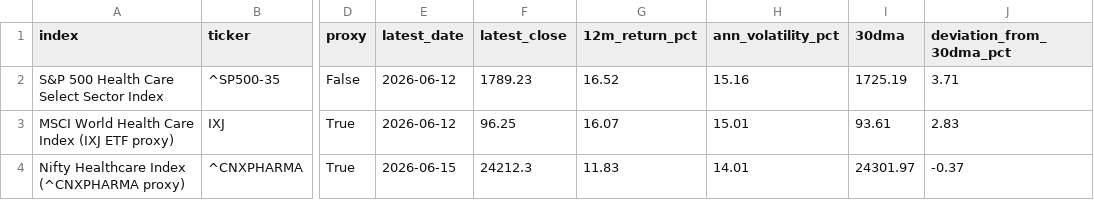
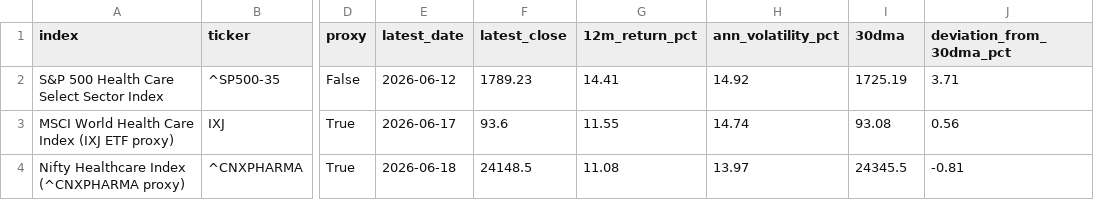
Before and after one commit to AI-Nurse-Solutions/healthcare-market-workforce-dashboard, a CSV file: data/market_metrics.csv, drawn as a sheet; only a part is shown, gaps mark what is left out; the diff names each change by its address in the sheet, - before the commit and + after, or states it on an @@ line.

```diff
--- a/data/market_metrics.csv
+++ b/data/market_metrics.csv
-G2 (12m_return_pct): 16.52
+G2 (12m_return_pct): 14.41
-H2 (ann_volatility_pct): 15.16
+H2 (ann_volatility_pct): 14.92
-E3 (latest_date): 2026-06-12
+E3 (latest_date): 2026-06-17
-F3 (latest_close): 96.25
+F3 (latest_close): 93.6
-G3 (12m_return_pct): 16.07
+G3 (12m_return_pct): 11.55
-H3 (ann_volatility_pct): 15.01
+H3 (ann_volatility_pct): 14.74
-I3 (30dma): 93.61
+I3 (30dma): 93.08
-J3 (deviation_from_30dma_pct): 2.83
+J3 (deviation_from_30dma_pct): 0.56
-E4 (latest_date): 2026-06-15
+E4 (latest_date): 2026-06-18
-F4 (latest_close): 24212.3
+F4 (latest_close): 24148.5
-G4 (12m_return_pct): 11.83
+G4 (12m_return_pct): 11.08
-H4 (ann_volatility_pct): 14.01
+H4 (ann_volatility_pct): 13.97
-I4 (30dma): 24301.97
+I4 (30dma): 24345.5
-J4 (deviation_from_30dma_pct): -0.37
+J4 (deviation_from_30dma_pct): -0.81
```
Also changed, not shown: data/correlation_matrix.csv, data/holdings_valuation.csv, 8 other files.
